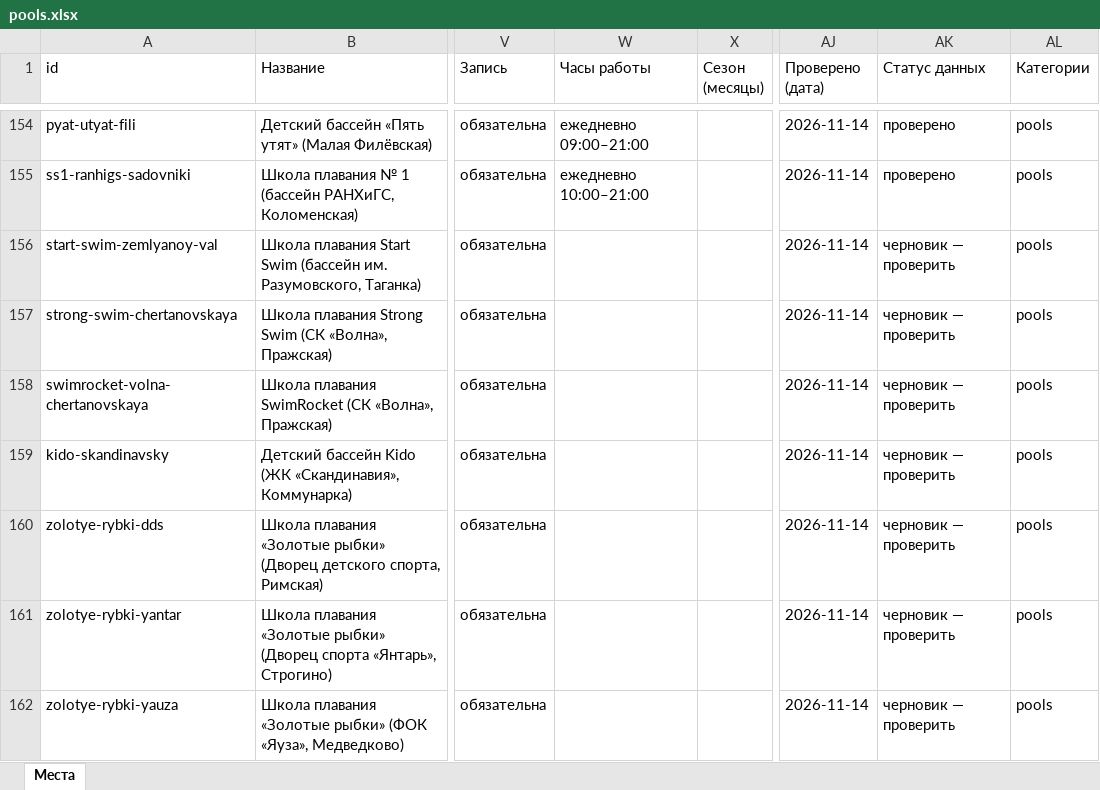
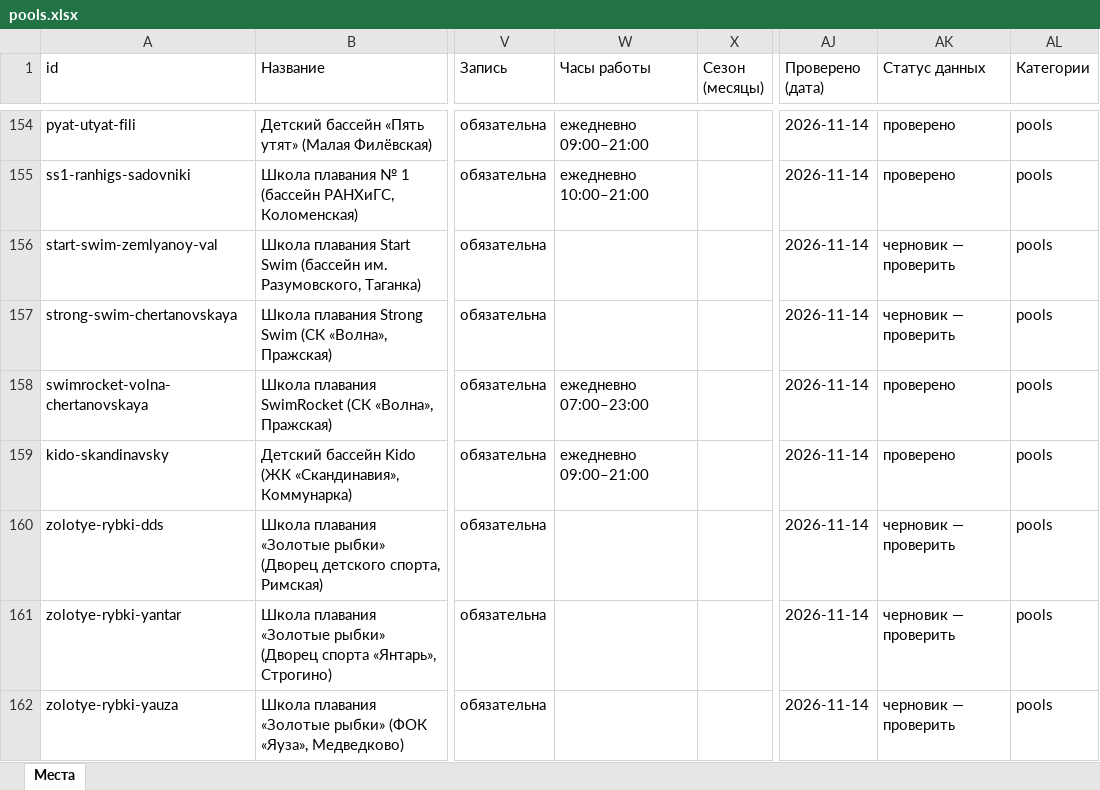
Before and after one commit to vadimsurov-apps/kudapoiti-data, an Excel workbook: data/parts/pools.xlsx, sheet Места, drawn as a sheet; only a part is shown, gaps mark what is left out; values as stored, in another font and other column widths than the file's, no borders; the diff names each change by its address in the sheet, - before the commit and + after, or states it on an @@ line.

```diff
--- a/data/parts/pools.xlsx (sheet Места)
+++ b/data/parts/pools.xlsx (sheet Места)
-W158 (Часы работы): (empty)
+W158 (Часы работы): ежедневно 07:00–23:00
-AK158:AK159 (Статус данных): черновик — проверить
+AK158:AK159 (Статус данных): проверено
-W159 (Часы работы): (empty)
+W159 (Часы работы): ежедневно 09:00–21:00
```
Also changed, not shown: data/kuda-poiti-mesta.xlsx, data/parts/creative.xlsx, 3 other files.
